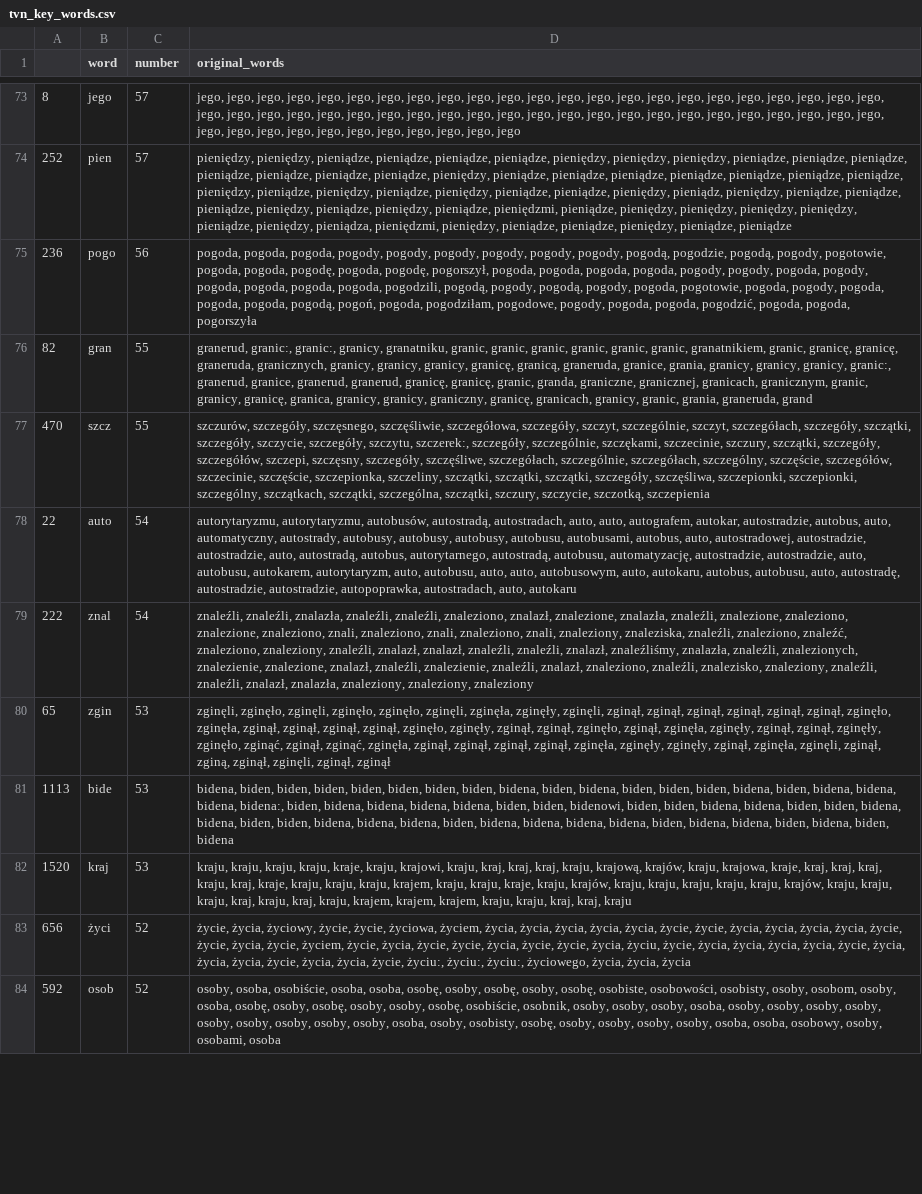
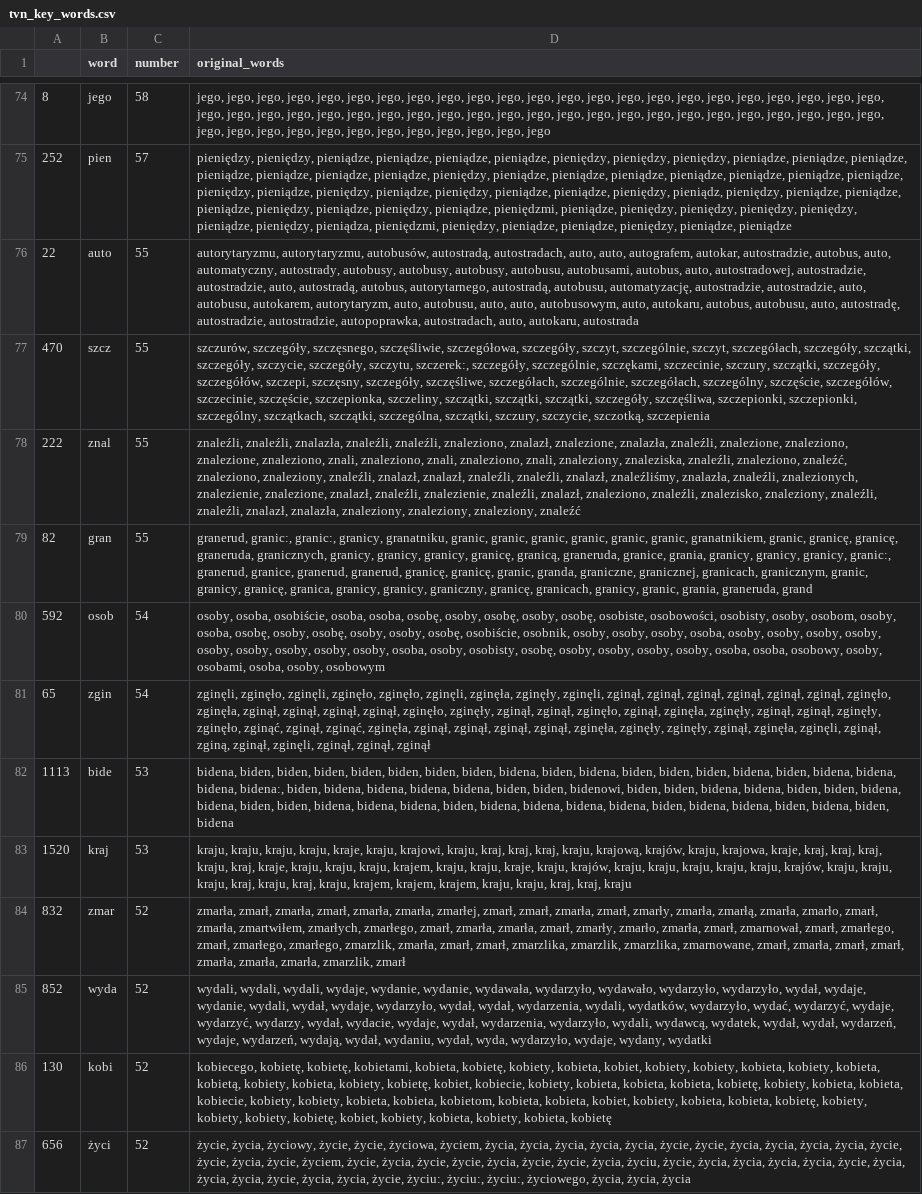
Before and after one commit to JohnKaczmarczyk/APIendPoint, a CSV file: tvn_key_words.csv, drawn as a sheet; only a part is shown, gaps mark what is left out; removed rows and columns are numbered as before the commit, all else as after; the diff covers the shown part only; the diff names each change by its address in the sheet, - before the commit and + after, or states it on an @@ line.

```diff
--- a/tvn_key_words.csv
+++ b/tvn_key_words.csv
-C74 (number): 57
+C74 (number): 58
-D74 (original_words): …jego, jego, jego
+D74 (original_words): …jego, jego, jego, jego
-row 75: 236 | pogo | 56 | pogoda, pogoda, pogoda, pogody, pogody, pogody, pogody, pogody, pogody, pogodą, pogodzie, pogodą, pogody, pogotowie, pogoda, pogoda, pogodę, pogoda, pogodę, pogorszył, pogoda, pogoda, pogoda, pogoda, pogody, pogody, pogoda, pogody, pogoda, pogoda, pogoda, pogoda, pogodzili, pogodą, pogody, pogodą, pogody, pogoda, pogotowie, pogoda, pogody, pogoda, pogoda, pogoda, pogodą, pogoń, pogoda, pogodziłam, pogodowe, pogody, pogoda, pogoda, pogodzić, pogoda, pogoda, pogorszyła
+row 76: 22 | auto | 55 | autorytaryzmu, autorytaryzmu, autobusów, autostradą, autostradach, auto, auto, autografem, autokar, autostradzie, autobus, auto, automatyczny, autostrady, autobusy, autobusy, autobusy, autobusu, autobusami, autobus, auto, autostradowej, autostradzie, autostradzie, auto, autostradą, autobus, autorytarnego, autostradą, autobusu, automatyzację, autostradzie, autostradzie, auto, autobusu, autokarem, autorytaryzm, auto, autobusu, auto, auto, autobusowym, auto, autokaru, autobus, autobusu, auto, autostradę, autostradzie, autostradzie, autopoprawka, autostradach, auto, autokaru, autostrada
+row 78: 222 | znal | 55 | znaleźli, znaleźli, znalazła, znaleźli, znaleźli, znaleziono, znalazł, znalezione, znalazła, znaleźli, znalezione, znaleziono, znalezione, znaleziono, znali, znaleziono, znali, znaleziono, znali, znaleziony, znaleziska, znaleźli, znaleziono, znaleźć, znaleziono, znaleziony, znaleźli, znalazł, znalazł, znaleźli, znaleźli, znalazł, znaleźliśmy, znalazła, znaleźli, znalezionych, znalezienie, znalezione, znalazł, znaleźli, znalezienie, znaleźli, znalazł, znaleziono, znaleźli, znalezisko, znaleziony, znaleźli, znaleźli, znalazł, znalazła, znaleziony, znaleziony, znaleziony, znaleźć
-row 78: 22 | auto | 54 | autorytaryzmu, autorytaryzmu, autobusów, autostradą, autostradach, auto, auto, autografem, autokar, autostradzie, autobus, auto, automatyczny, autostrady, autobusy, autobusy, autobusy, autobusu, autobusami, autobus, auto, autostradowej, autostradzie, autostradzie, auto, autostradą, autobus, autorytarnego, autostradą, autobusu, automatyzację, autostradzie, autostradzie, auto, autobusu, autokarem, autorytaryzm, auto, autobusu, auto, auto, autobusowym, auto, autokaru, autobus, autobusu, auto, autostradę, autostradzie, autostradzie, autopoprawka, autostradach, auto, autokaru
-row 79: 222 | znal | 54 | znaleźli, znaleźli, znalazła, znaleźli, znaleźli, znaleziono, znalazł, znalezione, znalazła, znaleźli, znalezione, znaleziono, znalezione, znaleziono, znali, znaleziono, znali, znaleziono, znali, znaleziony, znaleziska, znaleźli, znaleziono, znaleźć, znaleziono, znaleziony, znaleźli, znalazł, znalazł, znaleźli, znaleźli, znalazł, znaleźliśmy, znalazła, znaleźli, znalezionych, znalezienie, znalezione, znalazł, znaleźli, znalezienie, znaleźli, znalazł, znaleziono, znaleźli, znalezisko, znaleziony, znaleźli, znaleźli, znalazł, znalazła, znaleziony, znaleziony, znaleziony
+row 80: 592 | osob | 54 | osoby, osoba, osobiście, osoba, osoba, osobę, osoby, osobę, osoby, osobę, osobiste, osobowości, osobisty, osoby, osobom, osoby, osoba, osobę, osoby, osobę, osoby, osoby, osobę, osobiście, osobnik, osoby, osoby, osoby, osoba, osoby, osoby, osoby, osoby, osoby, osoby, osoby, osoby, osoby, osoba, osoby, osobisty, osobę, osoby, osoby, osoby, osoby, osoba, osoba, osobowy, osoby, osobami, osoba, osoby, osobowym
-C81 (number): 53
+C81 (number): 54
-D81 (original_words): …zginęli, zginął, zginął
+D81 (original_words): …zginęli, zginął, zginął, zginął
+row 84: 832 | zmar | 52 | zmarła, zmarł, zmarła, zmarł, zmarła, zmarła, zmarłej, zmarł, zmarł, zmarła, zmarł, zmarły, zmarła, zmarłą, zmarła, zmarło, zmarł, zmarła, zmartwiłem, zmarłych, zmarłego, zmarł, zmarła, zmarła, zmarł, zmarły, zmarło, zmarła, zmarł, zmarnował, zmarł, zmarłego, zmarł, zmarłego, zmarłego, zmarzlik, zmarła, zmarł, zmarł, zmarzlika, zmarzlik, zmarzlika, zmarnowane, zmarł, zmarła, zmarł, zmarł, zmarła, zmarła, zmarła, zmarzlik, zmarł
+row 86: 130 | kobi | 52 | kobiecego, kobietę, kobietę, kobietami, kobieta, kobietę, kobiety, kobieta, kobiet, kobiety, kobiety, kobieta, kobiety, kobieta, kobietą, kobiety, kobieta, kobiety, kobietę, kobiet, kobiecie, kobiety, kobieta, kobieta, kobieta, kobietę, kobiety, kobieta, kobieta, kobiecie, kobiety, kobiety, kobieta, kobieta, kobietom, kobieta, kobieta, kobiet, kobiety, kobieta, kobieta, kobietę, kobiety, kobiety, kobiety, kobietę, kobiet, kobiety, kobieta, kobiety, kobieta, kobietę
-row 84: 592 | osob | 52 | osoby, osoba, osobiście, osoba, osoba, osobę, osoby, osobę, osoby, osobę, osobiste, osobowości, osobisty, osoby, osobom, osoby, osoba, osobę, osoby, osobę, osoby, osoby, osobę, osobiście, osobnik, osoby, osoby, osoby, osoba, osoby, osoby, osoby, osoby, osoby, osoby, osoby, osoby, osoby, osoba, osoby, osobisty, osobę, osoby, osoby, osoby, osoby, osoba, osoba, osobowy, osoby, osobami, osoba
```
Also changed, not shown: 7 added rows, 8 removed rows, 15 moved rows and 38 edited cells elsewhere in this file, tvp_key_words.csv, 3 other files.
